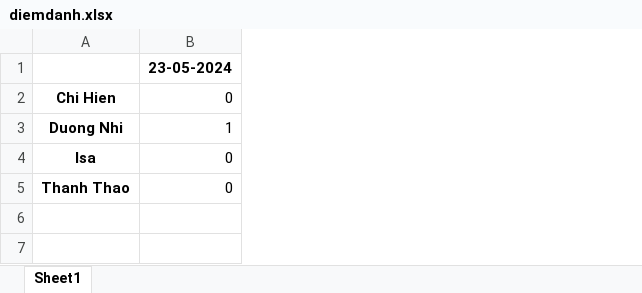
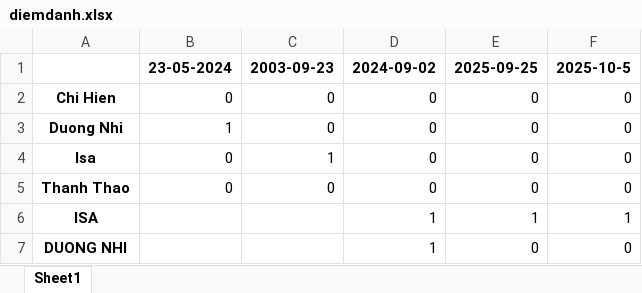
Before and after one commit to bbbbie/projectAI, an Excel workbook: face_recognition/diemdanh.xlsx, sheet Sheet1, drawn as a sheet; values as stored, in another font and other column widths than the file's, no borders; the diff names each change by its address in the sheet, - before the commit and + after, or states it on an @@ line.

```diff
--- a/face_recognition/diemdanh.xlsx (sheet Sheet1)
+++ b/face_recognition/diemdanh.xlsx (sheet Sheet1)
+column C, rows 1-5: 2003-09-23 | 0 | 0 | 1 | 0
+column D, rows 1-5: 2024-09-02 | 0 | 0 | 0 | 0
+column E, rows 1-5: 2025-09-25 | 0 | 0 | 0 | 0
+column F, rows 1-5: 2025-10-5 | 0 | 0 | 0 | 0
+row 6: ISA |  |  | 1 | 1 | 1
+row 7: DUONG NHI |  |  | 1 | 0 | 0
```
Also changed, not shown: 1 other file.
